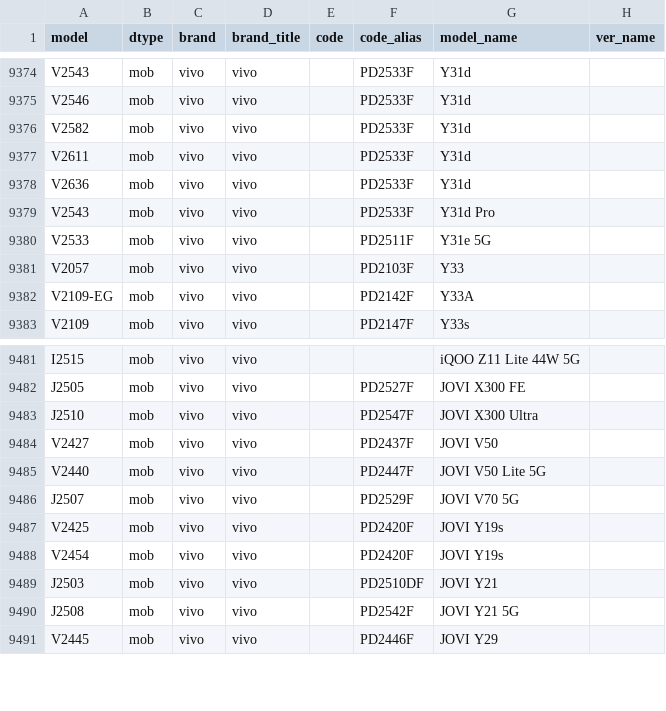
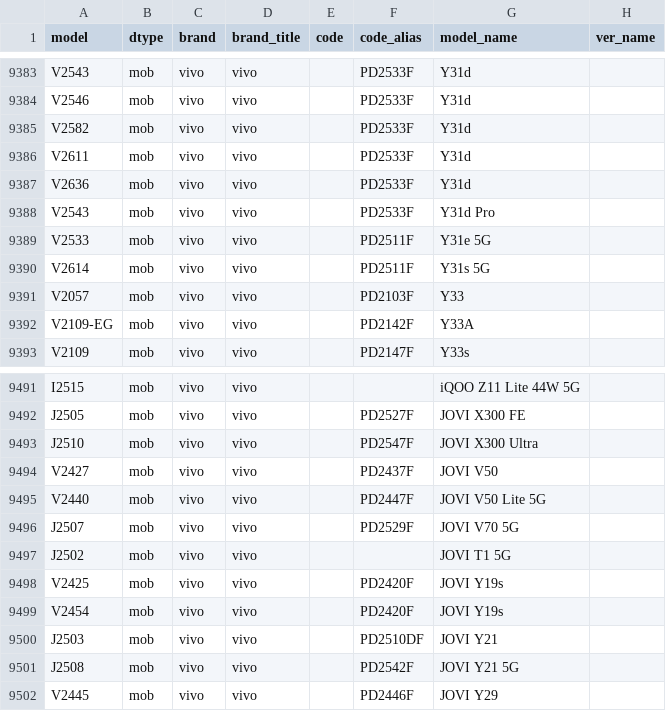
Before and after one commit to ITxiao6666/MobileModels-csv, a CSV file: models.csv, drawn as a sheet; only a part is shown, gaps mark what is left out; the diff covers the shown part only; the diff names each change by its address in the sheet, - before the commit and + after, or states it on an @@ line.

```diff
--- a/models.csv
+++ b/models.csv
+row 9390: V2614 | mob | vivo | vivo |  | PD2511F | Y31s 5G
+row 9497: J2502 | mob | vivo | vivo |  |  | JOVI T1 5G
```
Also changed, not shown: 9 added rows elsewhere in this file, 1 other file.
